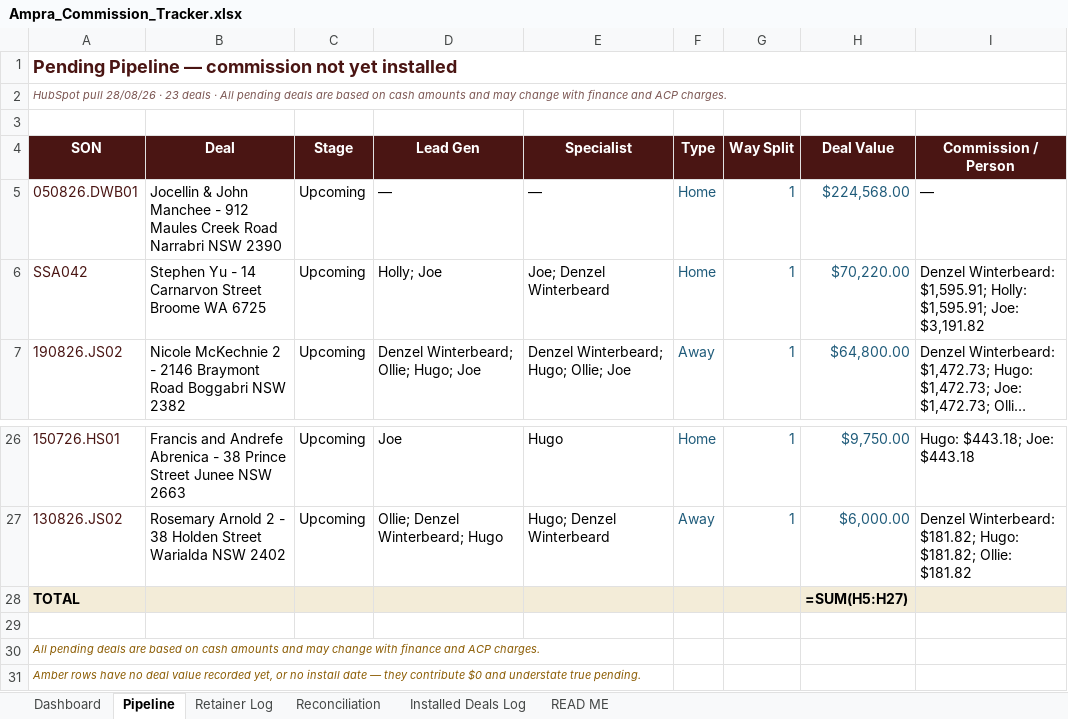
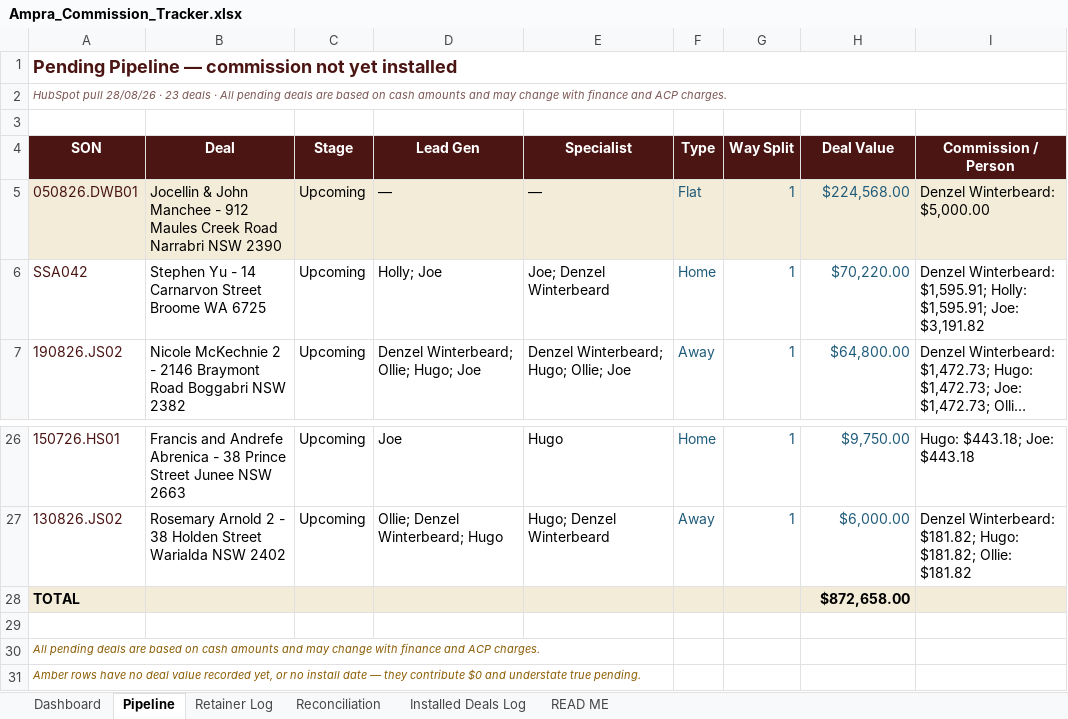
Before and after one commit to ollieleuthart/ssa-tracker, an Excel workbook: Ampra_Commission_Tracker.xlsx, sheet Pipeline, drawn as a sheet; only a part is shown, gaps mark what is left out; long unchanged cells end in …; values as stored, in another font and other column widths than the file's, no borders; formulas without a stored value are shown as written; the diff names each change by its address in the sheet, - before the commit and + after, or states it on an @@ line.

Commit message:
Manchee flat $5,000 to Denzel per Joe; Holly retainer corrected to Xero-validated payments

```diff
--- a/Ampra_Commission_Tracker.xlsx (sheet Pipeline)
+++ b/Ampra_Commission_Tracker.xlsx (sheet Pipeline)
-A5:I5 fill: none
+A5:I5 fill: #F3ECD8
-F5 (Type): Home
+F5 (Type): Flat
-I5 (Commission / Person): —
+I5 (Commission / Person): Denzel Winterbeard: $5,000.00
-H28 (Deal Value): =SUM(H5:H27)
+H28 (Deal Value): $872,658.00
```
Also changed, not shown: sheet Dashboard, sheet Reconciliation, sheet Installed Deals Log, sheet Retainer Log.
